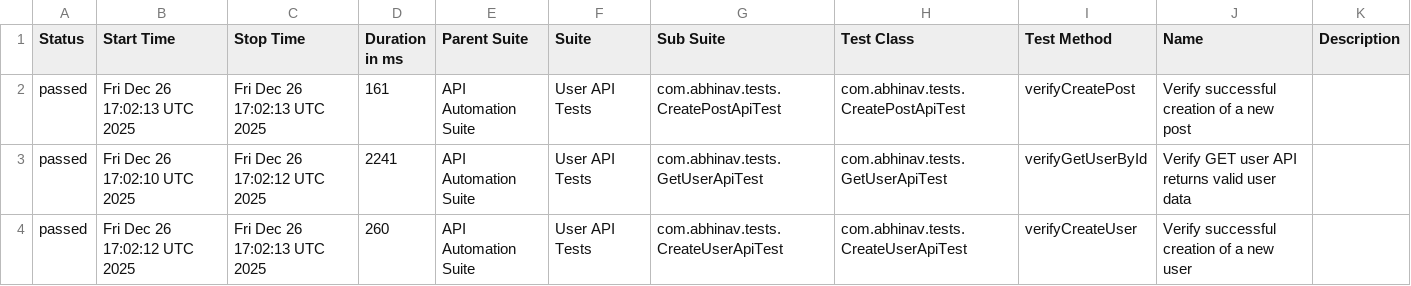
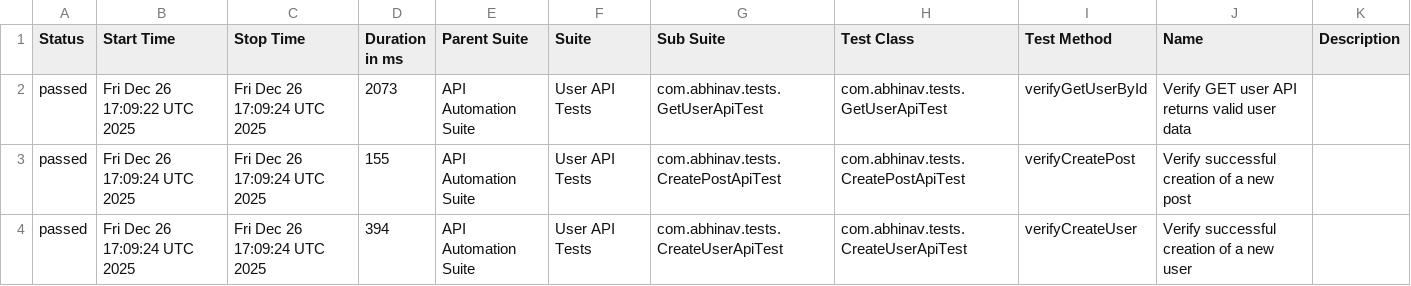
Before and after one commit to abhi9avx/modular-api-automation-framework, a CSV file: data/suites.csv, drawn as a sheet.

```diff
--- a/data/suites.csv
+++ b/data/suites.csv
@@ -1,4 +1,4 @@
 "Status","Start Time","Stop Time","Duration in ms","Parent Suite","Suite","Sub Suite","Test Class","Test Method","Name","Description"
-"passed","Fri Dec 26 17:02:13 UTC 2025","Fri Dec 26 17:02:13 UTC 2025","161","API Automation Suite","User API Tests","com.abhinav.tests.CreatePostApiTest","com.abhinav.tests.CreatePostApiTest","verifyCreatePost","Verify successful creation of a new post",""
-"passed","Fri Dec 26 17:02:10 UTC 2025","Fri Dec 26 17:02:12 UTC 2025","2241","API Automation Suite","User API Tests","com.abhinav.tests.GetUserApiTest","com.abhinav.tests.GetUserApiTest","verifyGetUserById","Verify GET user API returns valid user data",""
-"passed","Fri Dec 26 17:02:12 UTC 2025","Fri Dec 26 17:02:13 UTC 2025","260","API Automation Suite","User API Tests","com.abhinav.tests.CreateUserApiTest","com.abhinav.tests.CreateUserApiTest","verifyCreateUser","Verify successful creation of a new user",""
+"passed","Fri Dec 26 17:09:22 UTC 2025","Fri Dec 26 17:09:24 UTC 2025","2073","API Automation Suite","User API Tests","com.abhinav.tests.GetUserApiTest","com.abhinav.tests.GetUserApiTest","verifyGetUserById","Verify GET user API returns valid user data",""
+"passed","Fri Dec 26 17:09:24 UTC 2025","Fri Dec 26 17:09:24 UTC 2025","155","API Automation Suite","User API Tests","com.abhinav.tests.CreatePostApiTest","com.abhinav.tests.CreatePostApiTest","verifyCreatePost","Verify successful creation of a new post",""
+"passed","Fri Dec 26 17:09:24 UTC 2025","Fri Dec 26 17:09:24 UTC 2025","394","API Automation Suite","User API Tests","com.abhinav.tests.CreateUserApiTest","com.abhinav.tests.CreateUserApiTest","verifyCreateUser","Verify successful creation of a new user",""
```
Also changed, not shown: 21 other files.
